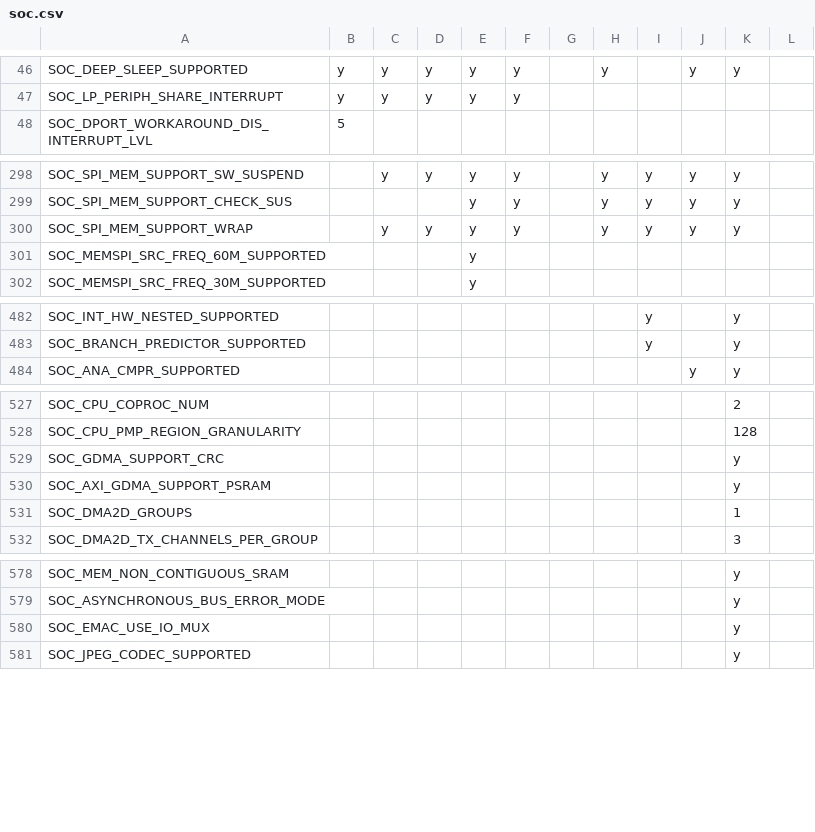
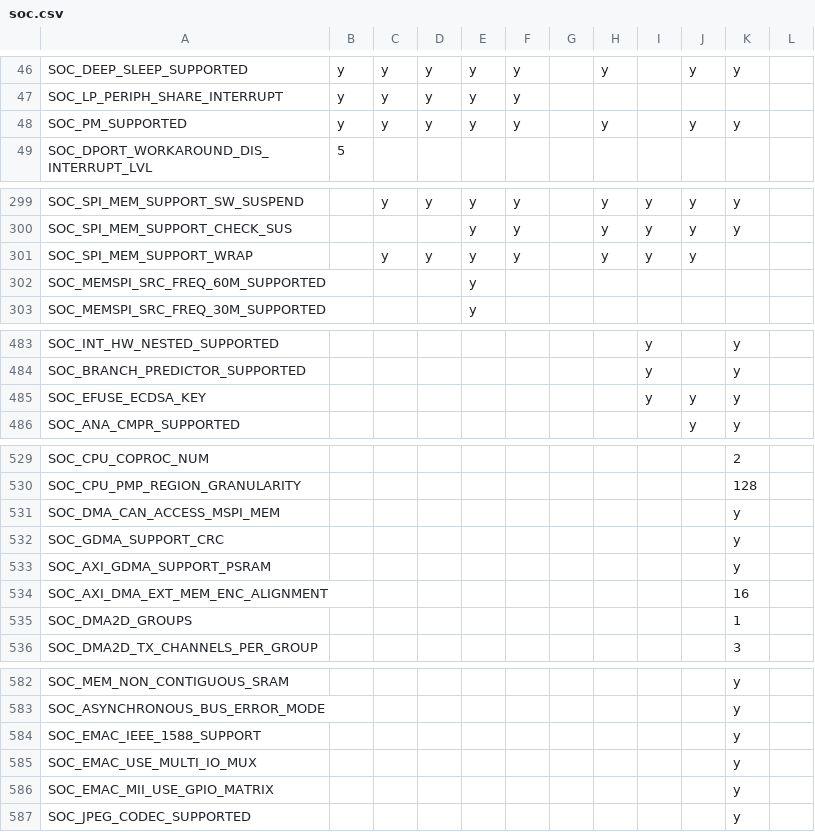
Before and after one commit to tanakamasayuki/ESP-IDF-SoC-Check, a CSV file: soc.csv, drawn as a sheet; only a part is shown, gaps mark what is left out; the diff covers the shown part only.

```diff
--- a/soc.csv
+++ b/soc.csv
@@ -47,2 +47,3 @@ SOC_DEEP_SLEEP_SUPPORTED	y	y	y	y	y		y		y	y
 SOC_LP_PERIPH_SHARE_INTERRUPT	y	y	y	y	y							
+SOC_PM_SUPPORTED	y	y	y	y	y		y		y	y		
 SOC_DPORT_WORKAROUND_DIS_INTERRUPT_LVL	5											
@@ -299,3 +300,3 @@ SOC_SPI_MEM_SUPPORT_SW_SUSPEND		y	y	y	y		y	y	y	y
 SOC_SPI_MEM_SUPPORT_CHECK_SUS				y	y		y	y	y	y		
-SOC_SPI_MEM_SUPPORT_WRAP		y	y	y	y		y	y	y	y		
+SOC_SPI_MEM_SUPPORT_WRAP		y	y	y	y		y	y	y			
 SOC_MEMSPI_SRC_FREQ_60M_SUPPORTED				y								
@@ -483,2 +484,3 @@ SOC_INT_HW_NESTED_SUPPORTED								y		y
 SOC_BRANCH_PREDICTOR_SUPPORTED								y		y		
+SOC_EFUSE_ECDSA_KEY								y	y	y		
 SOC_ANA_CMPR_SUPPORTED									y	y		
@@ -528,4 +530,6 @@ SOC_CPU_COPROC_NUM										2
 SOC_CPU_PMP_REGION_GRANULARITY										128		
+SOC_DMA_CAN_ACCESS_MSPI_MEM										y		
 SOC_GDMA_SUPPORT_CRC										y		
 SOC_AXI_GDMA_SUPPORT_PSRAM										y		
+SOC_AXI_DMA_EXT_MEM_ENC_ALIGNMENT										16		
 SOC_DMA2D_GROUPS										1		
@@ -579,3 +583,5 @@ SOC_MEM_NON_CONTIGUOUS_SRAM										y
 SOC_ASYNCHRONOUS_BUS_ERROR_MODE										y		
-SOC_EMAC_USE_IO_MUX										y		
+SOC_EMAC_IEEE_1588_SUPPORT										y		
+SOC_EMAC_USE_MULTI_IO_MUX										y		
+SOC_EMAC_MII_USE_GPIO_MATRIX										y		
 SOC_JPEG_CODEC_SUPPORTED										y		
```
Also changed, not shown: 4 edited cells elsewhere in this file, 1 other file.
